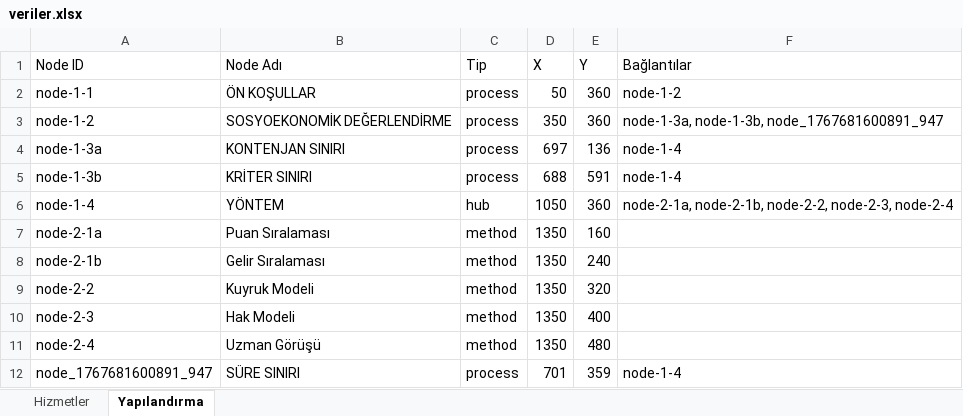
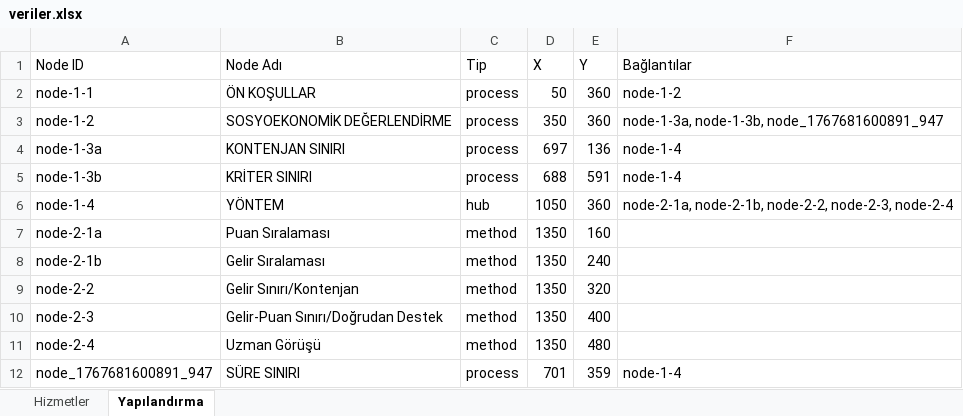
Before and after one commit to furkanaydin94/kriterler, an Excel workbook: veriler.xlsx, sheet Yapılandırma, drawn as a sheet; values as stored, in another font and other column widths than the file's, no borders; the diff names each change by its address in the sheet, - before the commit and + after, or states it on an @@ line.

```diff
--- a/veriler.xlsx (sheet Yapılandırma)
+++ b/veriler.xlsx (sheet Yapılandırma)
-B9 (Node Adı): Kuyruk Modeli
+B9 (Node Adı): Gelir Sınırı/Kontenjan
-B10 (Node Adı): Hak Modeli
+B10 (Node Adı): Gelir-Puan Sınırı/Doğrudan Destek
```
Also changed, not shown: sheet Hizmetler, hidden cells.
